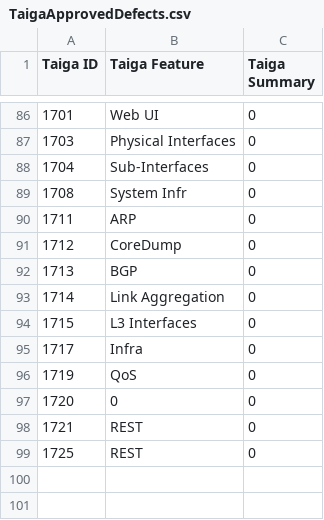
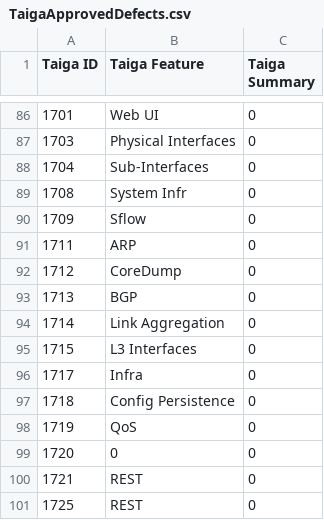
Before and after one commit to OpenSwitchNOS/openswitch-infra-commit-validation, a CSV file: TaigaApprovedDefects.csv, drawn as a sheet; only a part is shown, gaps mark what is left out; the diff names each change by its address in the sheet, - before the commit and + after, or states it on an @@ line.

Commit message:
Aug 2 again

```diff
--- a/TaigaApprovedDefects.csv
+++ b/TaigaApprovedDefects.csv
+row 90: 1709 | Sflow | 0
+row 97: 1718 | Config Persistence | 0
```
